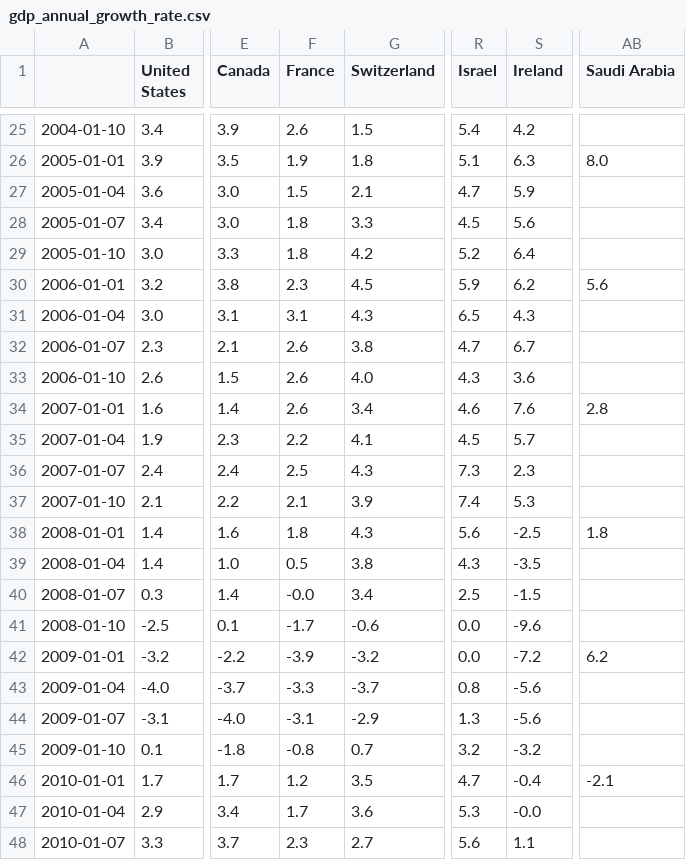
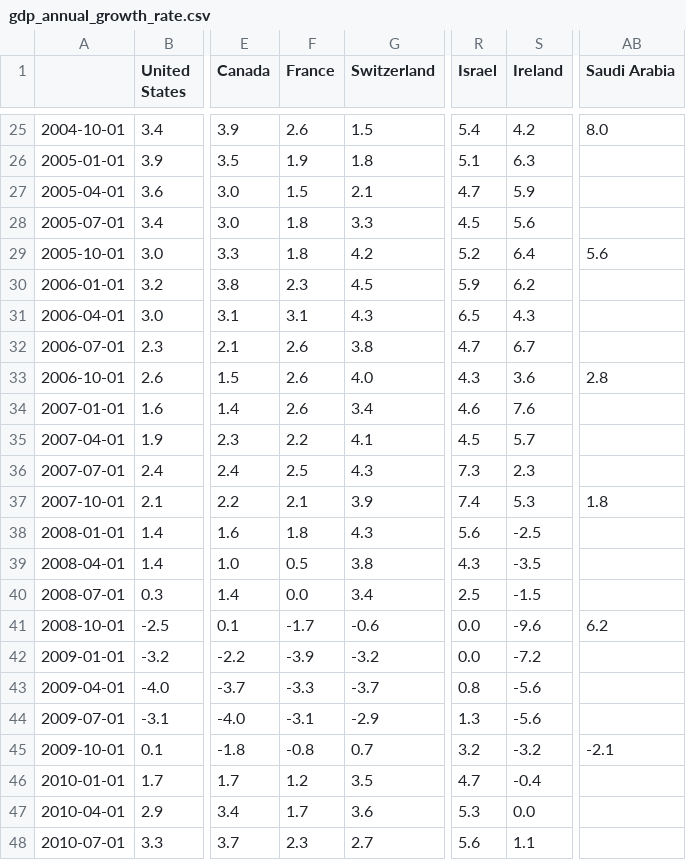
Before and after one commit to lharazin/TFM, a CSV file: Data/OECD_Stats/Key indicators/gdp_annual_growth_rate.csv, drawn as a sheet; only a part is shown, gaps mark what is left out; the diff covers the shown part only; the diff names each change by its address in the sheet, - before the commit and + after, or states it on an @@ line.

```diff
--- a/Data/OECD_Stats/Key indicators/gdp_annual_growth_rate.csv
+++ b/Data/OECD_Stats/Key indicators/gdp_annual_growth_rate.csv
-A25: 2004-01-10
+A25: 2004-10-01
-AB25 (Saudi Arabia): (empty)
+AB25 (Saudi Arabia): 8.0
-AB26 (Saudi Arabia): 8.0
+AB26 (Saudi Arabia): (empty)
-A27: 2005-01-04
+A27: 2005-04-01
-A28: 2005-01-07
+A28: 2005-07-01
-A29: 2005-01-10
+A29: 2005-10-01
-AB29 (Saudi Arabia): (empty)
+AB29 (Saudi Arabia): 5.6
-AB30 (Saudi Arabia): 5.6
+AB30 (Saudi Arabia): (empty)
-A31: 2006-01-04
+A31: 2006-04-01
-A32: 2006-01-07
+A32: 2006-07-01
-A33: 2006-01-10
+A33: 2006-10-01
-AB33 (Saudi Arabia): (empty)
+AB33 (Saudi Arabia): 2.8
-AB34 (Saudi Arabia): 2.8
+AB34 (Saudi Arabia): (empty)
-A35: 2007-01-04
+A35: 2007-04-01
-A36: 2007-01-07
+A36: 2007-07-01
-A37: 2007-01-10
+A37: 2007-10-01
-AB37 (Saudi Arabia): (empty)
+AB37 (Saudi Arabia): 1.8
-AB38 (Saudi Arabia): 1.8
+AB38 (Saudi Arabia): (empty)
-A39: 2008-01-04
+A39: 2008-04-01
-A40: 2008-01-07
+A40: 2008-07-01
-F40 (France): -0.0
+F40 (France): 0.0
-A41: 2008-01-10
+A41: 2008-10-01
-AB41 (Saudi Arabia): (empty)
+AB41 (Saudi Arabia): 6.2
-AB42 (Saudi Arabia): 6.2
+AB42 (Saudi Arabia): (empty)
-A43: 2009-01-04
+A43: 2009-04-01
-A44: 2009-01-07
+A44: 2009-07-01
-A45: 2009-01-10
+A45: 2009-10-01
-AB45 (Saudi Arabia): (empty)
+AB45 (Saudi Arabia): -2.1
-AB46 (Saudi Arabia): -2.1
+AB46 (Saudi Arabia): (empty)
-A47: 2010-01-04
+A47: 2010-04-01
-S47 (Ireland): -0.0
+S47 (Ireland): 0.0
-A48: 2010-01-07
+A48: 2010-07-01
```
Also changed, not shown: 73 edited cells elsewhere in this file, 1 other file.
